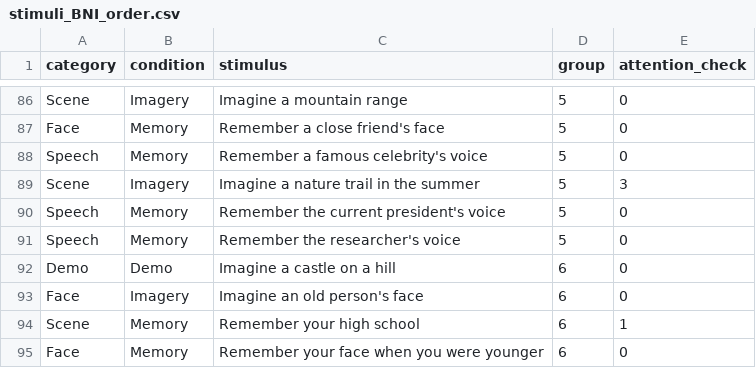
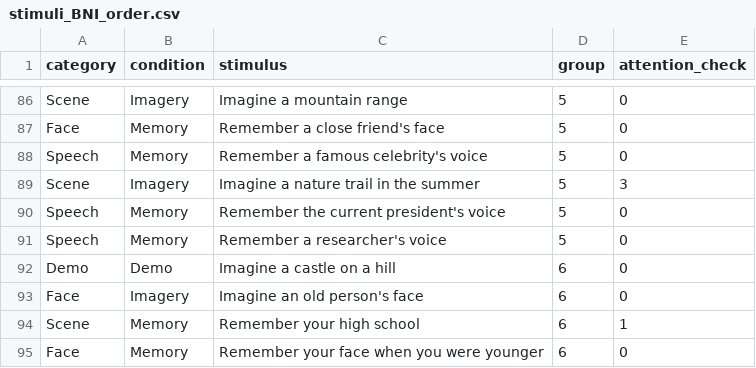
Before and after one commit to nlanderson9/VividOnline, a CSV file: stimuli_BNI_order.csv, drawn as a sheet; only a part is shown, gaps mark what is left out.

Commit message:
Wording fix

```diff
--- a/stimuli_BNI_order.csv
+++ b/stimuli_BNI_order.csv
@@ -90,3 +90,3 @@ Scene,Imagery,Imagine a nature trail in the summer,5,3
 Speech,Memory,Remember the current president's voice,5,0
-Speech,Memory,Remember the researcher's voice,5,0
+Speech,Memory,Remember a researcher's voice,5,0
 Demo,Demo,Imagine a castle on a hill,6,0
```
